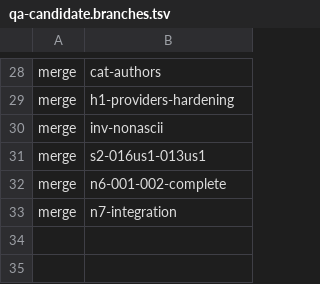
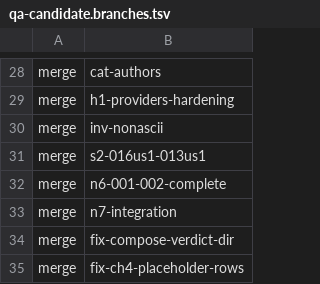
Before and after one commit to milos85vasic/vasic, a TSV file: scripts/qa-candidate.branches.tsv, drawn as a sheet; only a part is shown, gaps mark what is left out.

```diff
--- a/scripts/qa-candidate.branches.tsv
+++ b/scripts/qa-candidate.branches.tsv
@@ -33 +33,3 @@ merge	n6-001-002-complete
 merge	n7-integration
+merge	fix-compose-verdict-dir
+merge	fix-ch4-placeholder-rows
```
Also changed, not shown: docs/zero-gap/guard-waivers.tsv, scripts/check-registry.tsv, 29 other files.
